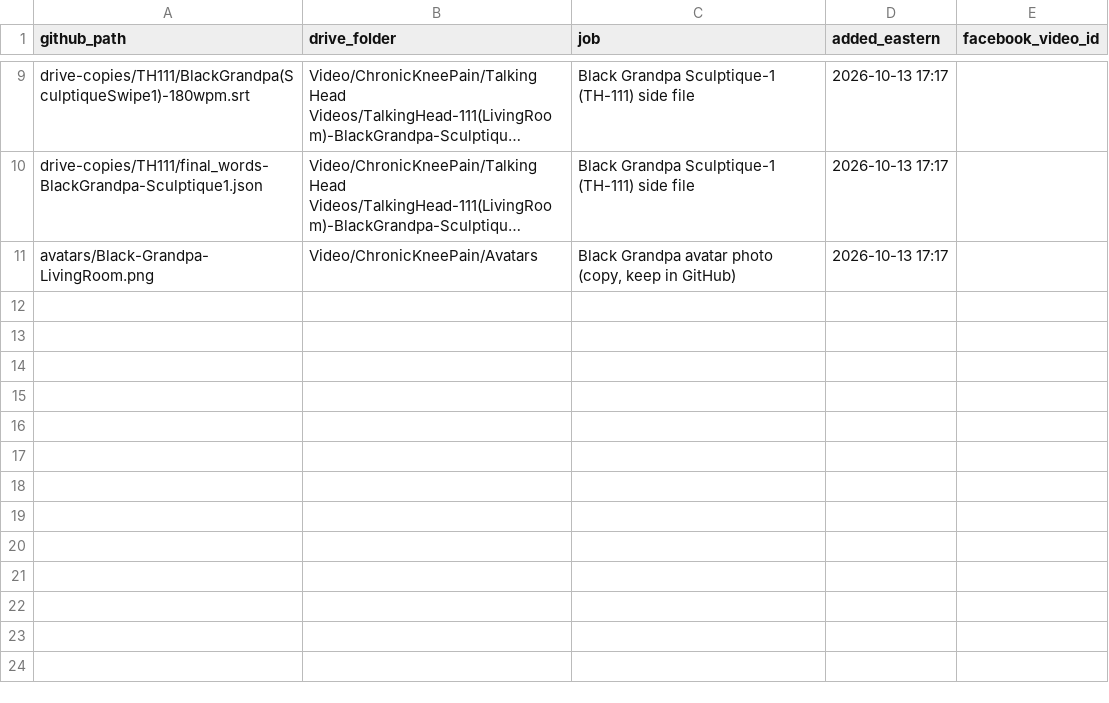
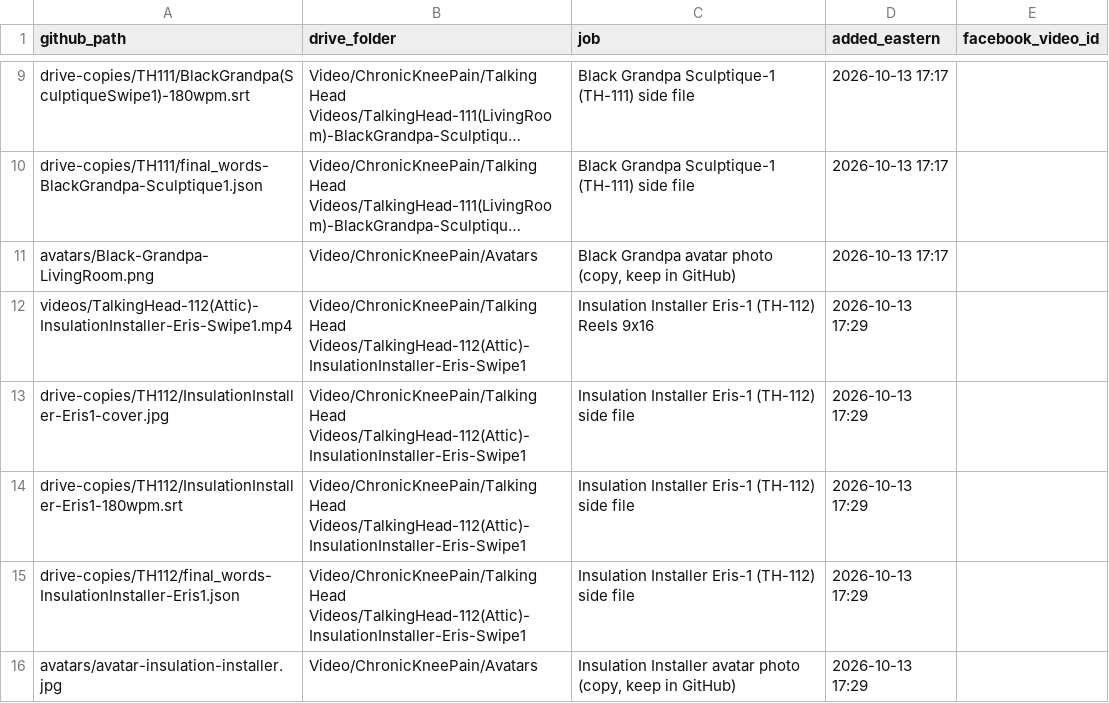
Before and after one commit to jamaljenkinspromo-cpu/kr-videos, a TSV file: MANIFEST.tsv, drawn as a sheet; only a part is shown, gaps mark what is left out; long unchanged cells end in …; the diff names each change by its address in the sheet, - before the commit and + after, or states it on an @@ line.

```diff
--- a/MANIFEST.tsv
+++ b/MANIFEST.tsv
+row 12: videos/TalkingHead-112(Attic)-InsulationInstaller-Eris-Swipe1.mp4 | Video/ChronicKneePain/Talking Head Videos/TalkingHead-112(Attic)-InsulationInstaller-Eris-Swipe1 | Insulation Installer Eris-1 (TH-112) Reels 9x16 | 2026-10-13 17:29
+row 13: drive-copies/TH112/InsulationInstaller-Eris1-cover.jpg | Video/ChronicKneePain/Talking Head Videos/TalkingHead-112(Attic)-InsulationInstaller-Eris-Swipe1 | Insulation Installer Eris-1 (TH-112) side file | 2026-10-13 17:29
+row 14: drive-copies/TH112/InsulationInstaller-Eris1-180wpm.srt | Video/ChronicKneePain/Talking Head Videos/TalkingHead-112(Attic)-InsulationInstaller-Eris-Swipe1 | Insulation Installer Eris-1 (TH-112) side file | 2026-10-13 17:29
+row 15: drive-copies/TH112/final_words-InsulationInstaller-Eris1.json | Video/ChronicKneePain/Talking Head Videos/TalkingHead-112(Attic)-InsulationInstaller-Eris-Swipe1 | Insulation Installer Eris-1 (TH-112) side file | 2026-10-13 17:29
+row 16: avatars/avatar-insulation-installer.jpg | Video/ChronicKneePain/Avatars | Insulation Installer avatar photo (copy, keep in GitHub) | 2026-10-13 17:29
```
Also changed, not shown: 5 other files.
